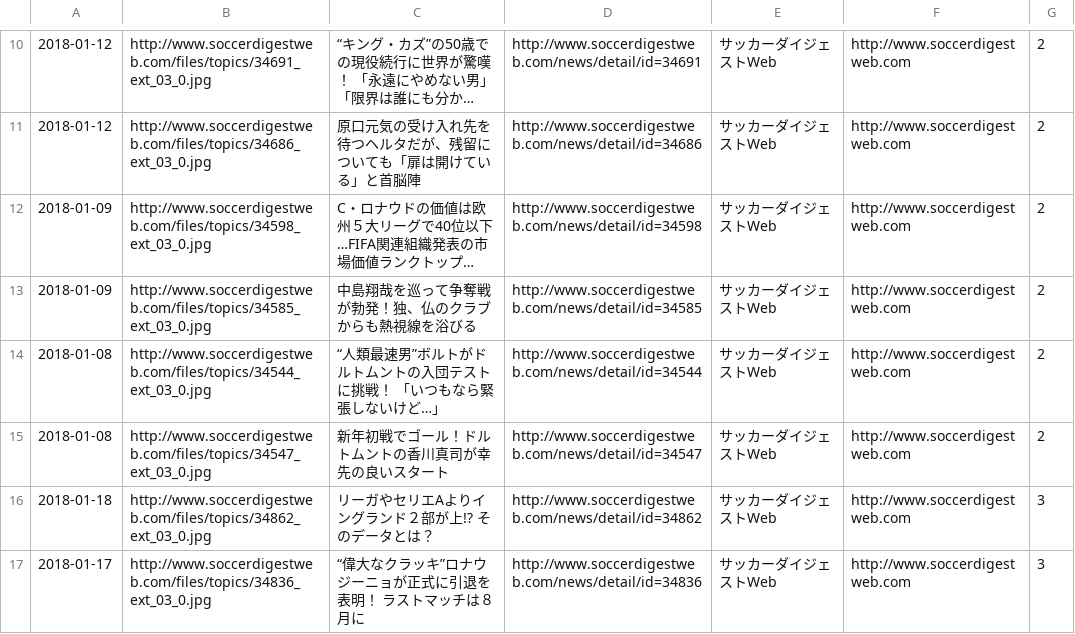
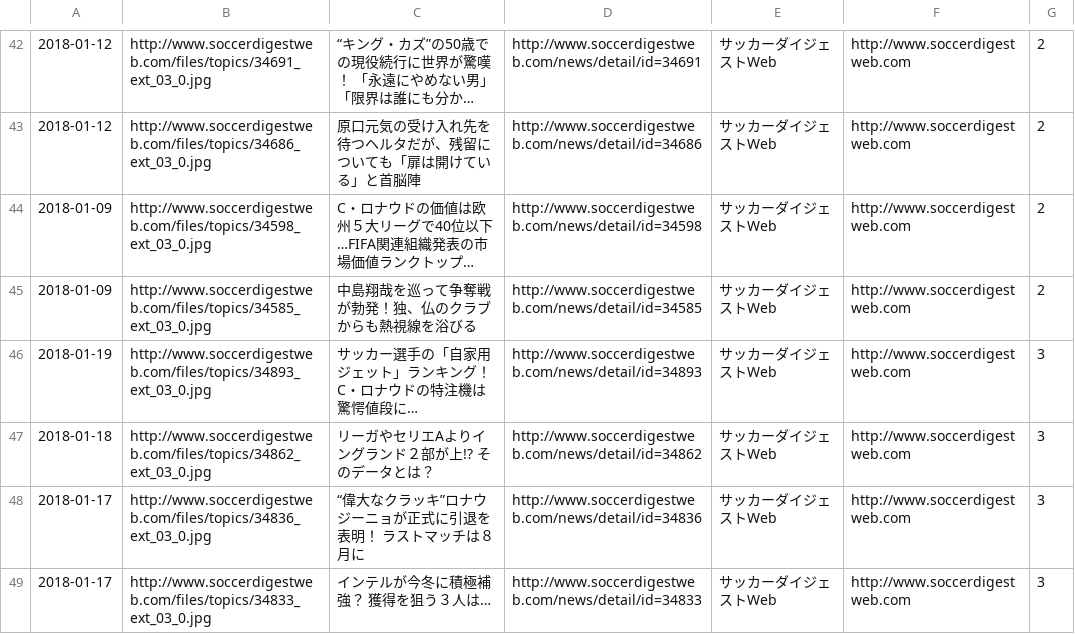
Before and after one commit to yyuuiikk/footpage, a CSV file: db/csv/site_info.csv, drawn as a sheet; only a part is shown, gaps mark what is left out; the shorter side is filled out with more unchanged rows; long unchanged cells end in …; the diff covers the shown part only.

```diff
--- a/db/csv/site_info.csv
+++ b/db/csv/site_info.csv
@@ -13,4 +45,3 @@
 2018-01-09,http://www.soccerdigestweb.com/files/topics/34585_ext_03_0.jpg,中島翔哉を巡って争奪戦が勃発！独、仏のクラブからも熱視線を浴びる,http://www.soccerdigestweb.com/news/detail/id=34585,サッカーダイジェストWeb,http://www.soccerdigestweb.com,2
-2018-01-08,http://www.soccerdigestweb.com/files/topics/34544_ext_03_0.jpg,“人類最速男”ボルトがドルトムントの入団テストに挑戦！ 「いつもなら緊張しないけど…」,http://www.soccerdigestweb.com/news/detail/id=34544,サッカーダイジェストWeb,http://www.soccerdigestweb.com,2
-2018-01-08,http://www.soccerdigestweb.com/files/topics/34547_ext_03_0.jpg,新年初戦でゴール！ドルトムントの香川真司が幸先の良いスタート,http://www.soccerdigestweb.com/news/detail/id=34547,サッカーダイジェストWeb,http://www.soccerdigestweb.com,2
+2018-01-19,http://www.soccerdigestweb.com/files/topics/34893_ext_03_0.jpg,サッカー選手の「自家用ジェット」ランキング！ C・ロナウドの特注機は驚愕値段に…,http://www.soccerdigestweb.com/news/detail/id=34893,サッカーダイジェストWeb,http://www.soccerdigestweb.com,3
 2018-01-18,http://www.soccerdigestweb.com/files/topics/34862_ext_03_0.jpg,リーガやセリエAよりイングランド２部が上!?　そのデータとは？,http://www.soccerdigestweb.com/news/detail/id=34862,サッカーダイジェストWeb,http://www.soccerdigestweb.com,3
```
Also changed, not shown: 5 added rows, 4 removed rows and 27 moved rows elsewhere in this file, 2 other files.
